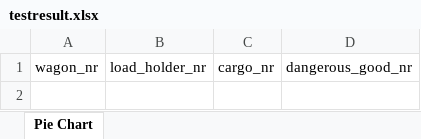
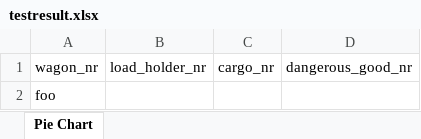
Before and after one commit to InteNs/ruby-export, an Excel workbook: testresult.xlsx, sheet Pie Chart, drawn as a sheet; values as stored, in another font and other column widths than the file's, no borders; the diff names each change by its address in the sheet, - before the commit and + after, or states it on an @@ line.

```diff
--- a/testresult.xlsx (sheet Pie Chart)
+++ b/testresult.xlsx (sheet Pie Chart)
+row 2: foo
```
Also changed, not shown: 1 other file.
